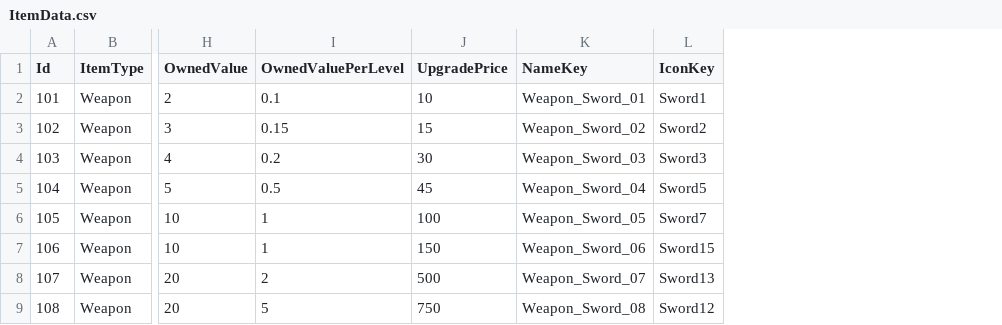
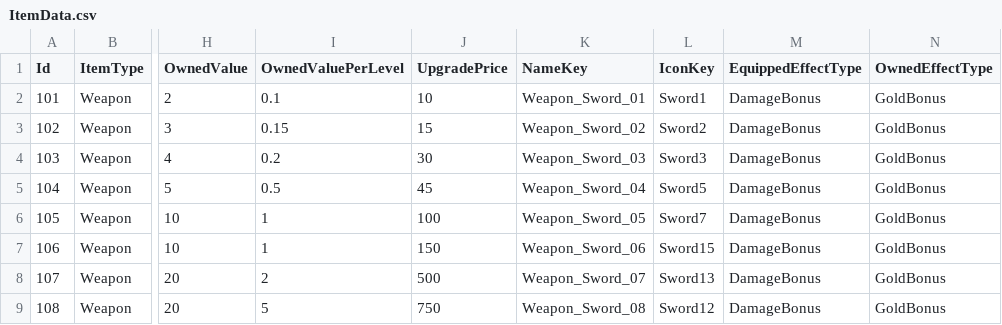
Before and after one commit to HundredBong/Project_I, a CSV file: Assets/Resources/CSV/ItemData.csv, drawn as a sheet; only a part is shown, gaps mark what is left out; the diff names each change by its address in the sheet, - before the commit and + after, or states it on an @@ line.

```diff
--- a/Assets/Resources/CSV/ItemData.csv
+++ b/Assets/Resources/CSV/ItemData.csv
+column M (EquippedEffectType), rows 2-9: all DamageBonus
+column N (OwnedEffectType), rows 2-9: all GoldBonus
```
Also changed, not shown: Assets/Resources/CSV/LocalizedTextData.csv, 8 other files.
